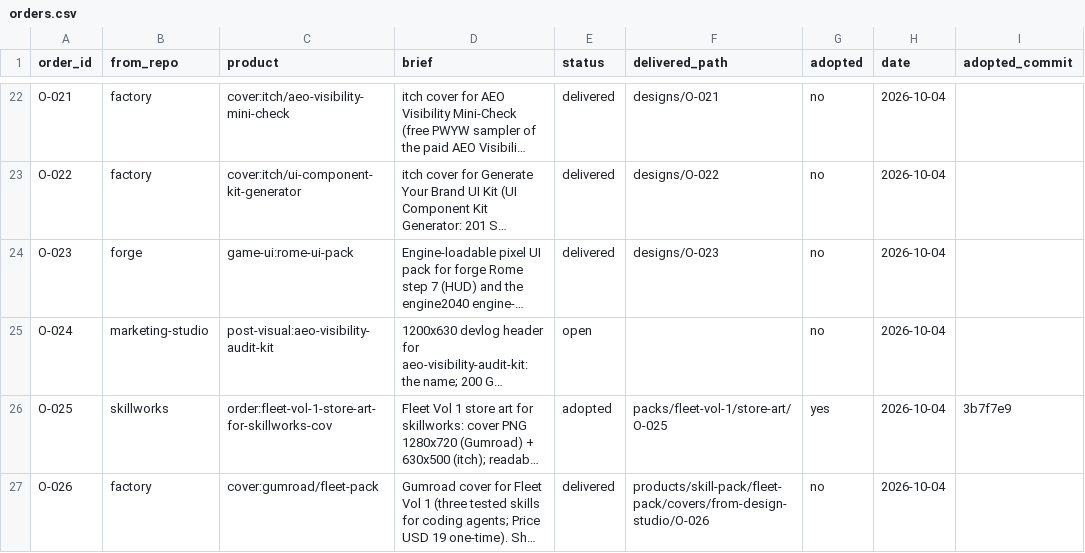
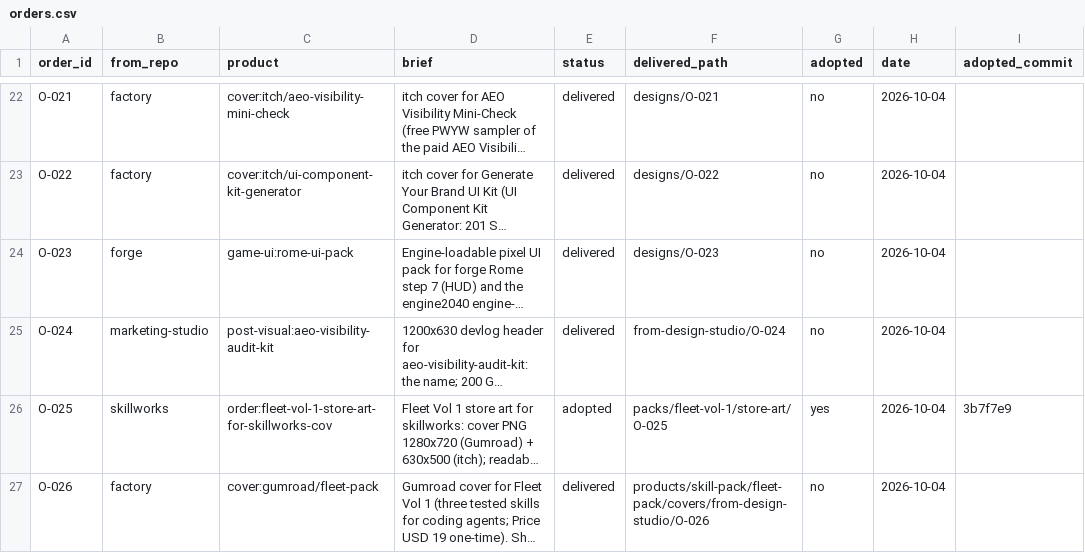
Before and after one commit to MaximKonovalovDev/design-studio, a CSV file: orders.csv, drawn as a sheet; only a part is shown, gaps mark what is left out; long unchanged cells end in …; the diff names each change by its address in the sheet, - before the commit and + after, or states it on an @@ line.

Commit message:
design-studio: compose tool + orders --deliver/--round land, O-024 delivered (008 + r2 PASS)
008 VERDICT PASS: COMPOSE PASS 8/8, tests 10/10, TEMPLATE PASS, ORDERS PASS 26, sprint RESULT PASS 21/0/0. r2 VERDICT PASS: DELIVER CHECK PASS O-024 11/11, tests 21/21, BUILT PASS O-024 16/16, ROUND real yes.

```diff
--- a/orders.csv
+++ b/orders.csv
-E25 (status): open
+E25 (status): delivered
-F25 (delivered_path): (empty)
+F25 (delivered_path): from-design-studio/O-024
```
Also changed, not shown: 8 other files.
